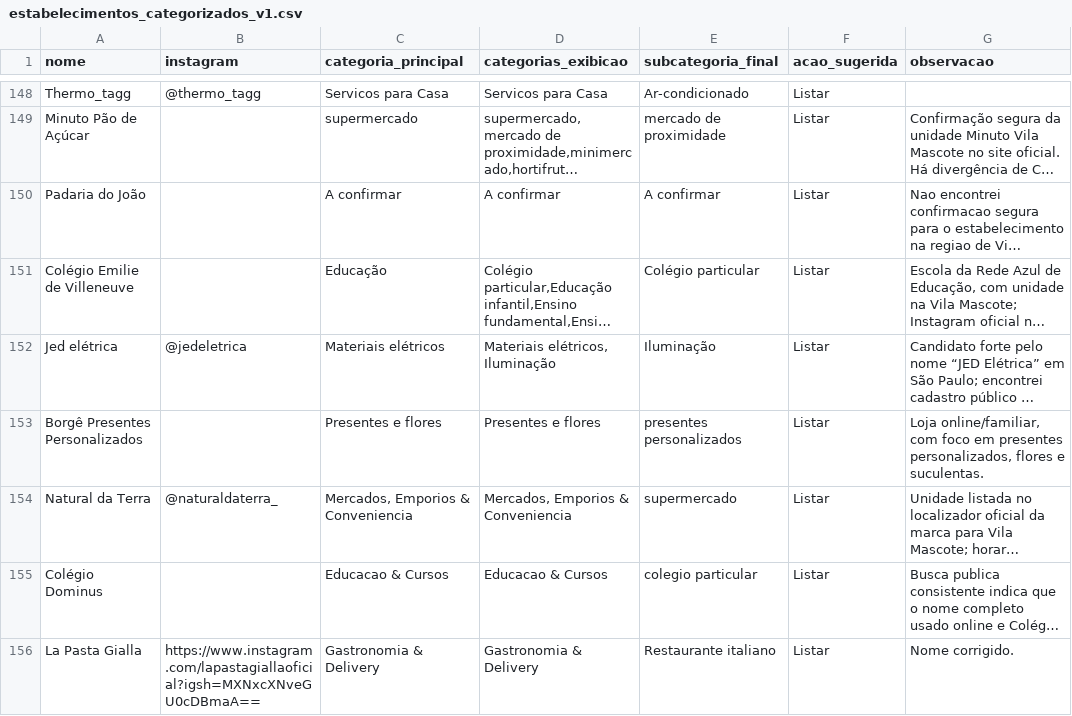
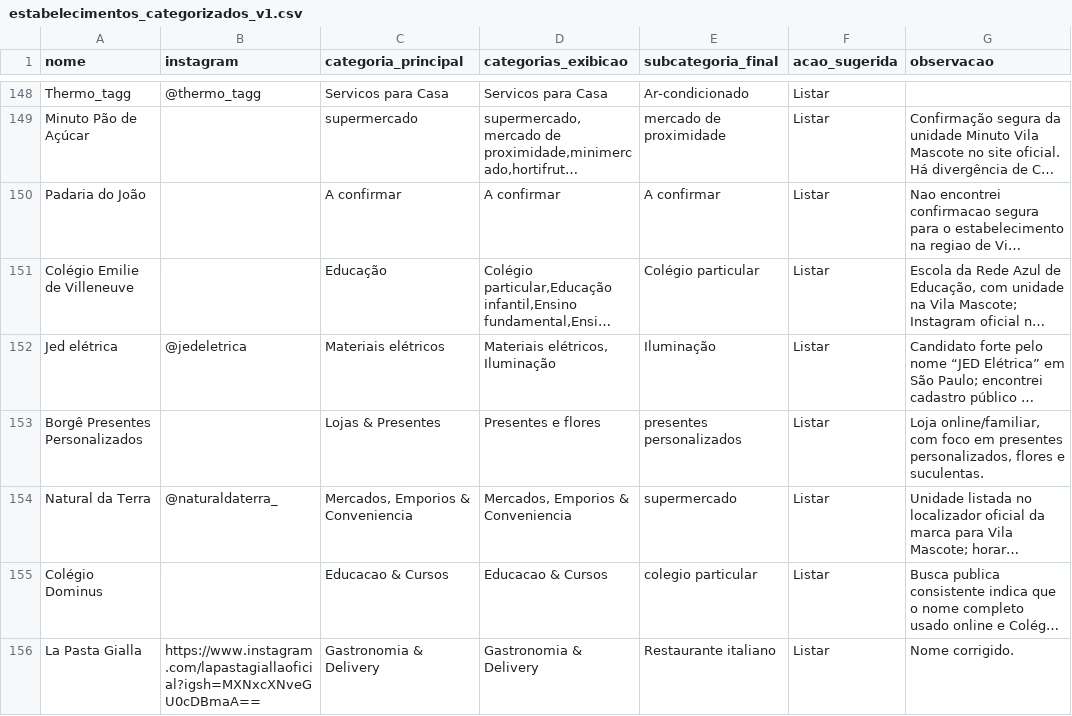
Before and after one commit to criatixagencia-collab/guia-vila-mascote, a CSV file: CATEGORIZACAO/estabelecimentos_categorizados_v1.csv, drawn as a sheet; only a part is shown, gaps mark what is left out; long unchanged cells end in …; the diff names each change by its address in the sheet, - before the commit and + after, or states it on an @@ line.

Commit message:
Publicar Borgê Presentes Personalizados no Guia Vila Mascote

```diff
--- a/CATEGORIZACAO/estabelecimentos_categorizados_v1.csv
+++ b/CATEGORIZACAO/estabelecimentos_categorizados_v1.csv
-C153 (categoria_principal): Presentes e flores
+C153 (categoria_principal): Lojas & Presentes
```
Also changed, not shown: 1 other file.
